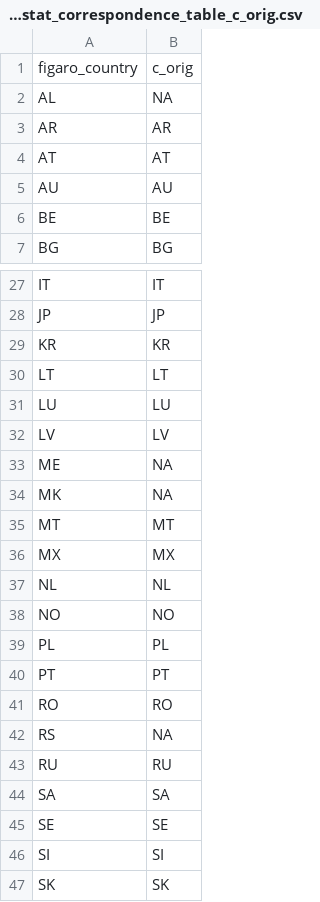
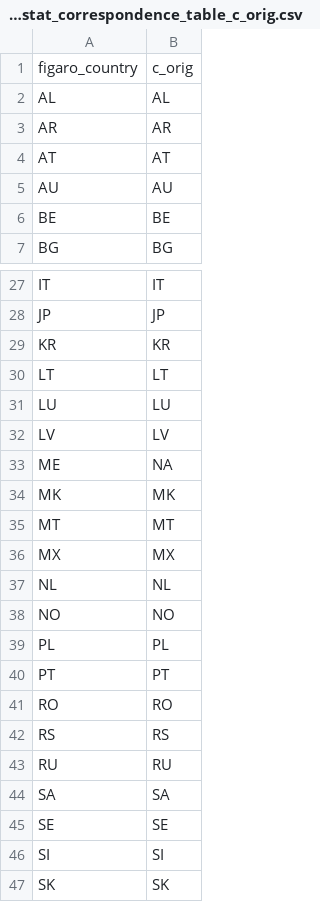
Before and after one commit to La-Societe-Nouvelle/lsnmacrofootprint, a CSV file: obs_accounts/ghg/eurostat_correspondence_table_c_orig.csv, drawn as a sheet; only a part is shown, gaps mark what is left out.

Commit message:
fix correspondances eurostat ghg

```diff
--- a/obs_accounts/ghg/eurostat_correspondence_table_c_orig.csv
+++ b/obs_accounts/ghg/eurostat_correspondence_table_c_orig.csv
@@ -1,3 +1,3 @@
 "figaro_country";"c_orig"
-"AL";NA
+"AL";"AL"
 "AR";"AR"
@@ -33,3 +33,3 @@
 "ME";NA
-"MK";NA
+"MK";"MK"
 "MT";"MT"
@@ -41,3 +41,3 @@
 "RO";"RO"
-"RS";NA
+"RS";"RS"
 "RU";"RU"
```
